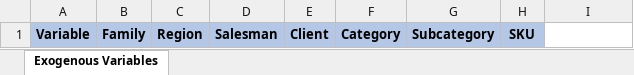
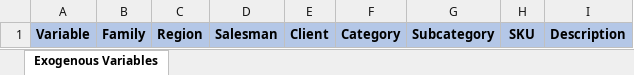
Before and after one commit to garciaMatiasNicolas/dta-forecast, an Excel workbook: client/public/templates/Historical Exogenous Variables.xlsx, sheet Exogenous Variables, drawn as a sheet; values as stored, in another font and other column widths than the file's, no borders; the diff names each change by its address in the sheet, - before the commit and + after, or states it on an @@ line.

Commit message:
update templates

```diff
--- a/client/public/templates/Historical Exogenous Variables.xlsx (sheet Exogenous Variables)
+++ b/client/public/templates/Historical Exogenous Variables.xlsx (sheet Exogenous Variables)
-I1: (empty)
+I1: Description
-I1 fill: none
+I1 fill: #B4C7E7
```
Also changed, not shown: client/public/templates/Projected Exogenous Variables.xlsx, client/public/templates/Stock Data.xlsx.
